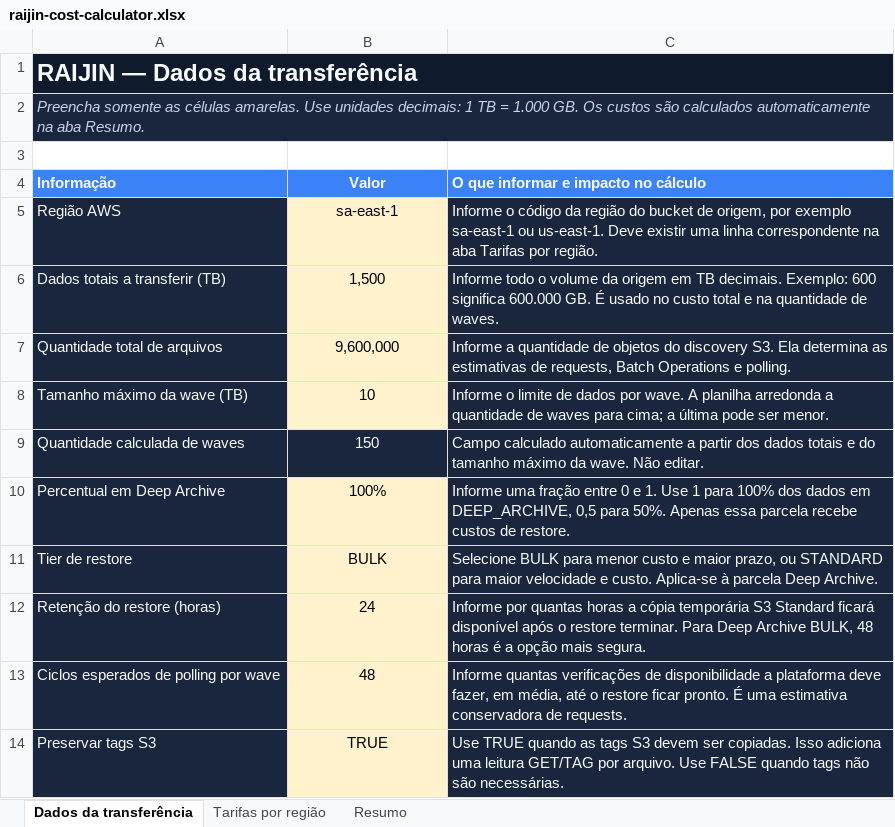
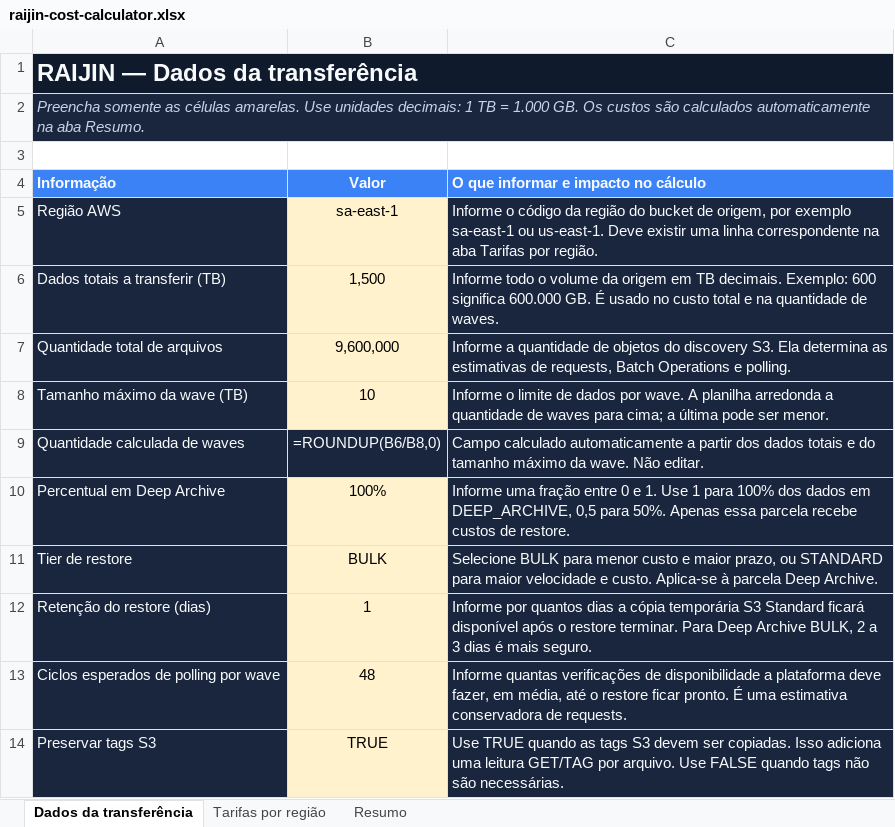
Before and after one commit to wuilber002/copy-s3-to-oci, an Excel workbook: docs/raijin-cost-calculator.xlsx, sheet Dados da transferência, drawn as a sheet; only a part is shown; values as stored, in another font and other column widths than the file's, no borders; formulas without a stored value are shown as written; conditional formats not drawn; removed rows and columns are numbered as before the commit, all else as after; the diff names each change by its address in the sheet, - before the commit and + after, or states it on an @@ line.

Commit message:
Use restore retention days in cost workbook

```diff
--- a/docs/raijin-cost-calculator.xlsx (sheet Dados da transferência)
+++ b/docs/raijin-cost-calculator.xlsx (sheet Dados da transferência)
-B1:C1 fill: #101A2D
+B1:C1 fill: none
-B2:C2 fill: #19263E
+B2:C2 fill: none
-B9 (Valor): 150
+B9 (Valor): =ROUNDUP(B6/B8,0)
-row 12: Retenção do restore (horas) | 24 | Informe por quantas horas a cópia temporária S3 Standard ficará disponível após o restore terminar. Para Deep Archive BULK, 48 horas é a opção mais segura.
+row 12: Retenção do restore (dias) | 1 | Informe por quantos dias a cópia temporária S3 Standard ficará disponível após o restore terminar. Para Deep Archive BULK, 2 a 3 dias é mais seguro.
```
Also changed, not shown: sheet Resumo.
